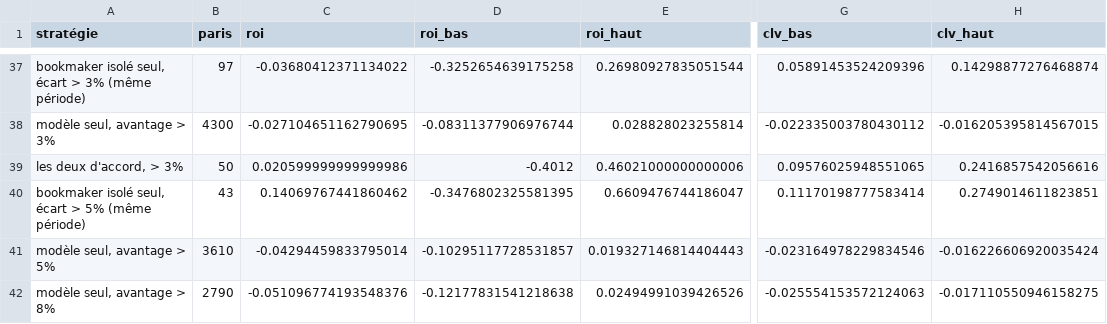
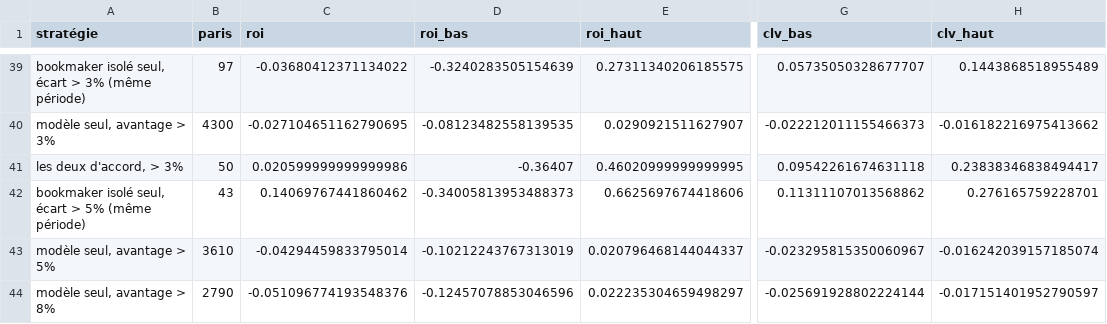
Before and after one commit to tristan-mrtn/football-markets-ml, a CSV file: results/market_study.csv, drawn as a sheet; only a part is shown, gaps mark what is left out; addresses are those after the commit; the diff covers the shown part only; the diff names each change by its address in the sheet, - before the commit and + after, or states it on an @@ line.

```diff
--- a/results/market_study.csv
+++ b/results/market_study.csv
-D39 (roi_bas): -0.3252654639175258
+D39 (roi_bas): -0.3240283505154639
-E39 (roi_haut): 0.26980927835051544
+E39 (roi_haut): 0.27311340206185575
-G39 (clv_bas): 0.05891453524209396
+G39 (clv_bas): 0.05735050328677707
-H39 (clv_haut): 0.14298877276468874
+H39 (clv_haut): 0.1443868518955489
-D40 (roi_bas): -0.08311377906976744
+D40 (roi_bas): -0.08123482558139535
-E40 (roi_haut): 0.028828023255814
+E40 (roi_haut): 0.0290921511627907
-G40 (clv_bas): -0.022335003780430112
+G40 (clv_bas): -0.022212011155466373
-H40 (clv_haut): -0.016205395814567015
+H40 (clv_haut): -0.016182216975413662
-D41 (roi_bas): -0.4012
+D41 (roi_bas): -0.36407
-E41 (roi_haut): 0.46021000000000006
+E41 (roi_haut): 0.46020999999999995
-G41 (clv_bas): 0.09576025948551065
+G41 (clv_bas): 0.09542261674631118
-H41 (clv_haut): 0.2416857542056616
+H41 (clv_haut): 0.23838346838494417
-D42 (roi_bas): -0.3476802325581395
+D42 (roi_bas): -0.34005813953488373
-E42 (roi_haut): 0.6609476744186047
+E42 (roi_haut): 0.6625697674418606
-G42 (clv_bas): 0.11170198777583414
+G42 (clv_bas): 0.11311107013568862
-H42 (clv_haut): 0.2749014611823851
+H42 (clv_haut): 0.276165759228701
-D43 (roi_bas): -0.10295117728531857
+D43 (roi_bas): -0.10212243767313019
-E43 (roi_haut): 0.019327146814404443
+E43 (roi_haut): 0.020796468144044337
-G43 (clv_bas): -0.023164978229834546
+G43 (clv_bas): -0.023295815350060967
-H43 (clv_haut): -0.016226606920035424
+H43 (clv_haut): -0.016242039157185074
-D44 (roi_bas): -0.12177831541218638
+D44 (roi_bas): -0.12457078853046596
-E44 (roi_haut): 0.02494991039426526
+E44 (roi_haut): 0.022235304659498297
-G44 (clv_bas): -0.025554153572124063
+G44 (clv_bas): -0.025691928802224144
-H44 (clv_haut): -0.017110550946158275
+H44 (clv_haut): -0.017151401952790597
```
Also changed, not shown: 2 added rows and 62 edited cells elsewhere in this file, 10 other files.
